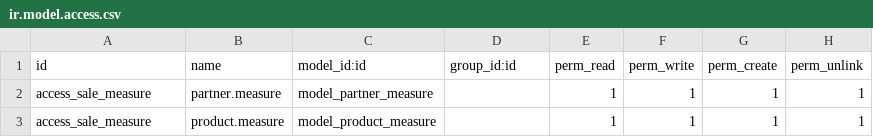
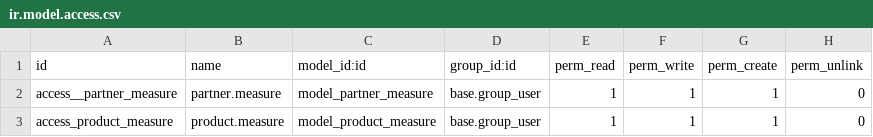
Before and after one commit to akretion/vertical-tailor, a CSV file: sale_measure/security/ir.model.access.csv, drawn as a sheet.

Commit message:
[FIX] security file

```diff
--- a/sale_measure/security/ir.model.access.csv
+++ b/sale_measure/security/ir.model.access.csv
@@ -1,3 +1,3 @@
 id,name,model_id:id,group_id:id,perm_read,perm_write,perm_create,perm_unlink
-access_sale_measure,partner.measure,model_partner_measure,,1,1,1,1
-access_sale_measure,product.measure,model_product_measure,,1,1,1,1
+access__partner_measure,partner.measure,model_partner_measure,base.group_user,1,1,1,0
+access_product_measure,product.measure,model_product_measure,base.group_user,1,1,1,0
```
